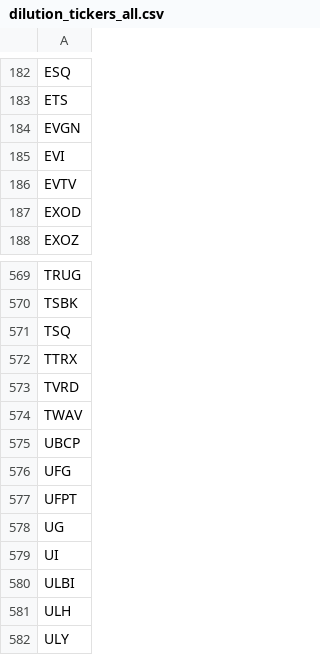
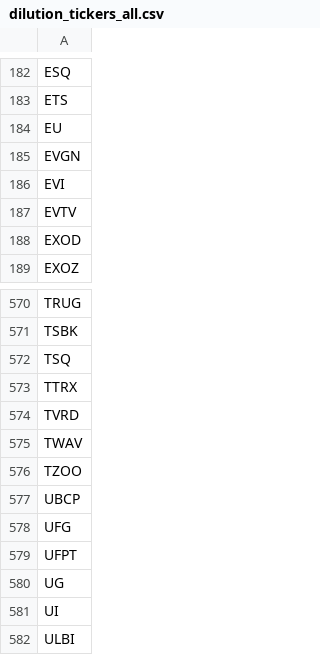
Before and after one commit to kerrychoe/dilution_scanner, a CSV file: dilution_tickers_all.csv, drawn as a sheet; only a part is shown, gaps mark what is left out; the shorter side is filled out with more unchanged rows.

```diff
--- a/dilution_tickers_all.csv
+++ b/dilution_tickers_all.csv
@@ -183,2 +183,3 @@ ESQ
 ETS
+EU
 EVGN
@@ -574,2 +575,3 @@ TVRD
 TWAV
+TZOO
 UBCP
```
Also changed, not shown: dilution_severity_events_all.csv, dilution_tickers_all_verbose.csv.
